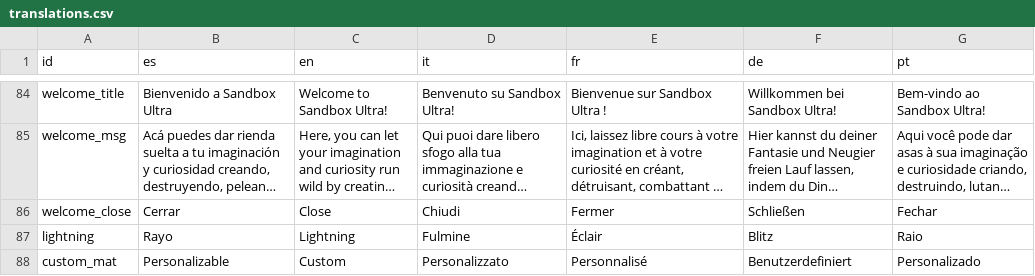
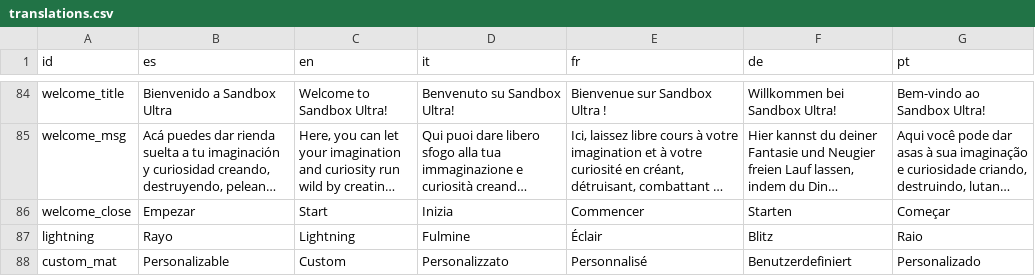
Before and after one commit to OmarSaez/Sandbox-game, a CSV file: sandbox/translations.csv, drawn as a sheet; only a part is shown, gaps mark what is left out; long unchanged cells end in …; the diff names each change by its address in the sheet, - before the commit and + after, or states it on an @@ line.

```diff
--- a/sandbox/translations.csv
+++ b/sandbox/translations.csv
-B86 (es): Cerrar
+B86 (es): Empezar
-C86 (en): Close
+C86 (en): Start
-D86 (it): Chiudi
+D86 (it): Inizia
-E86 (fr): Fermer
+E86 (fr): Commencer
-F86 (de): Schließen
+F86 (de): Starten
-G86 (pt): Fechar
+G86 (pt): Começar
```
Also changed, not shown: 13 other files.
